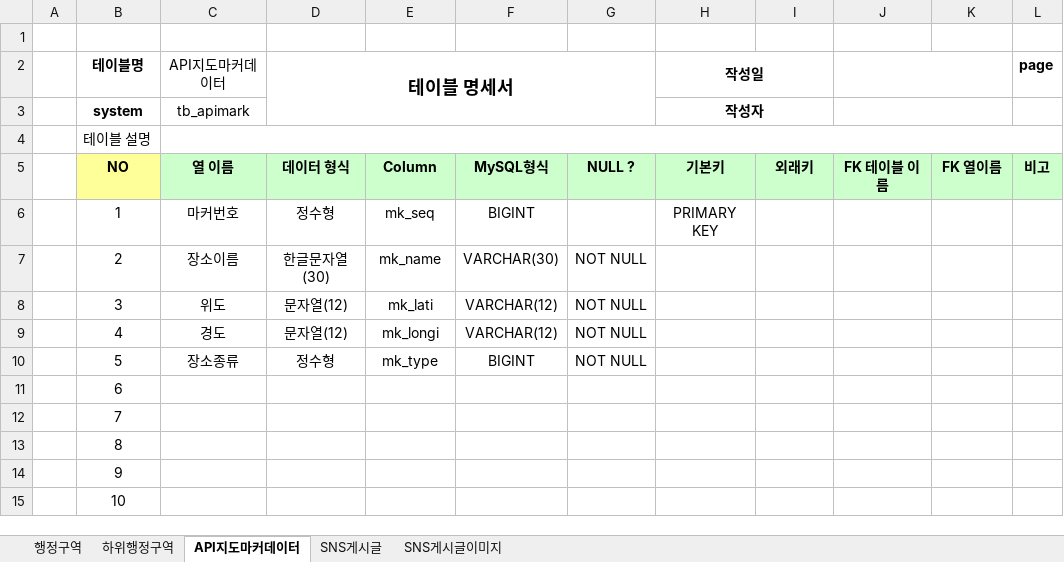
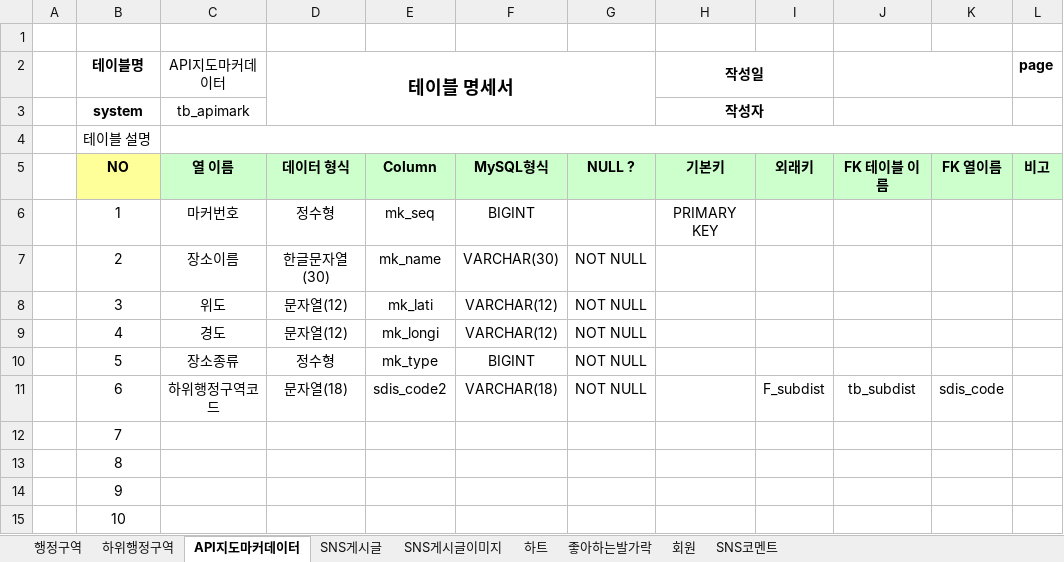
Before and after one commit to super-step/sunjae.gitgub.io, an Excel workbook: 화면구현 이후/MySQL 테이블명세.xlsx, sheet API지도마커데이터, drawn as a sheet; only a part is shown; values as stored, in another font and other column widths than the file's, no borders; the diff names each change by its address in the sheet, - before the commit and + after, or states it on an @@ line.

```diff
--- a/화면구현 이후/MySQL 테이블명세.xlsx (sheet API지도마커데이터)
+++ b/화면구현 이후/MySQL 테이블명세.xlsx (sheet API지도마커데이터)
+sheet tab: 하트
+sheet tab: 좋아하는발가락
+sheet tab: 회원
+sheet tab: SNS코멘트
-C11 (API지도마커데이터): (empty)
+C11 (API지도마커데이터): 하위행정구역코드
-D11 (테이블 명세서): (empty)
+D11 (테이블 명세서): 문자열(18)
-E11: (empty)
+E11: sdis_code2
-F11: (empty)
+F11: VARCHAR(18)
-G11: (empty)
+G11: NOT NULL
-I11: (empty)
+I11: F_subdist
-J11: (empty)
+J11: tb_subdist
-K11: (empty)
+K11: sdis_code
```
Also changed, not shown: sheet SNS게시글, sheet SNS게시글이미지, sheet 하위행정구역, 1 other file.
